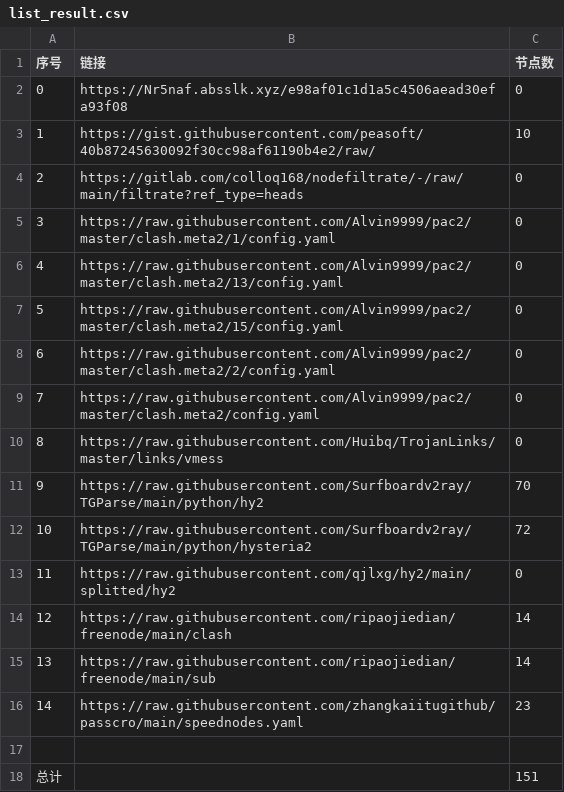
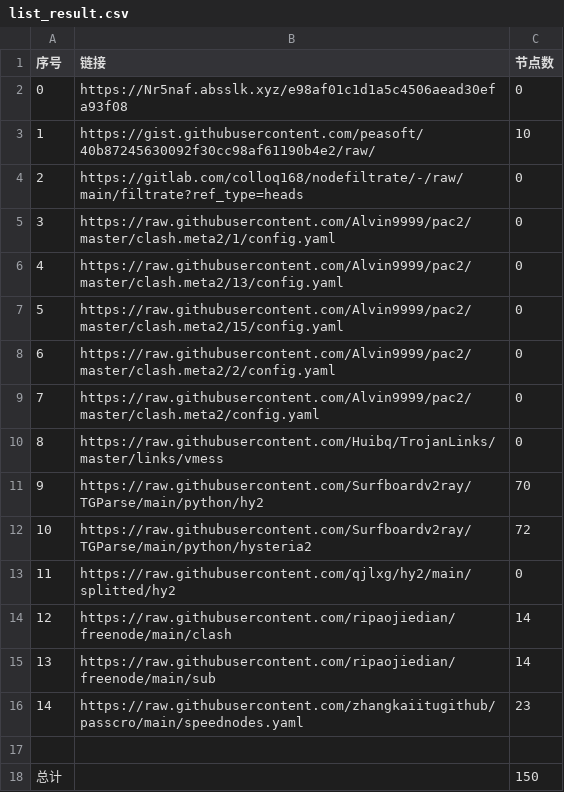
Before and after one commit to ohay5128/NoMoreWalls, a CSV file: list_result.csv, drawn as a sheet.

```diff
--- a/list_result.csv
+++ b/list_result.csv
@@ -17,2 +17,2 @@
 
-总计,,151
+总计,,150
```
Also changed, not shown: 8 other files.
